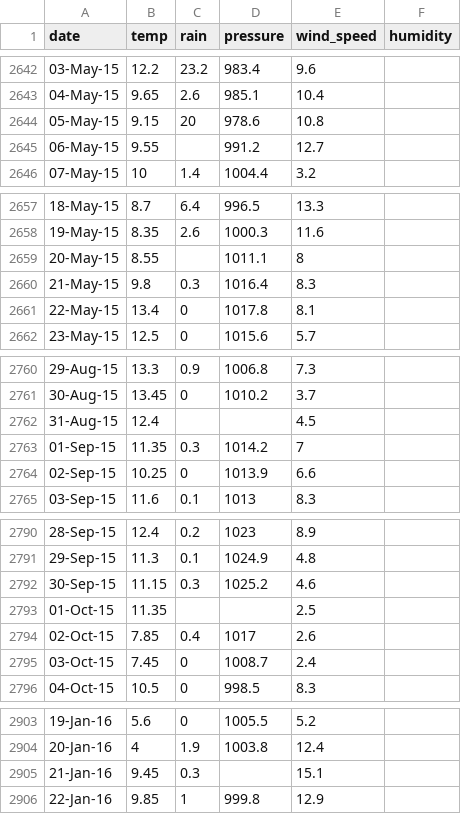
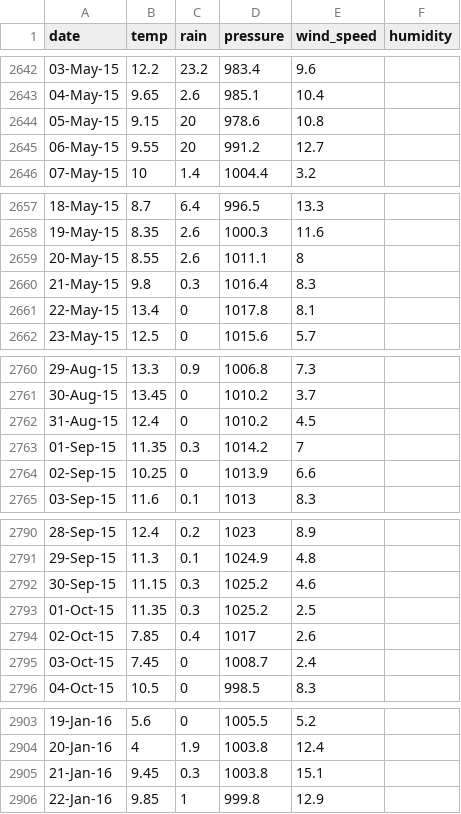
Before and after one commit to oconnel6/website-code, a CSV file: data/csv/tipperary.csv, drawn as a sheet; only a part is shown, gaps mark what is left out.

```diff
--- a/data/csv/tipperary.csv
+++ b/data/csv/tipperary.csv
@@ -2644,3 +2644,3 @@ date,temp,rain,pressure,wind_speed,humidity
 05-May-15,9.15,20,978.6,10.8,
-06-May-15,9.55, ,991.2,12.7,
+06-May-15,9.55,20,991.2,12.7,
 07-May-15,10,1.4,1004.4,3.2,
@@ -2658,3 +2658,3 @@ date,temp,rain,pressure,wind_speed,humidity
 19-May-15,8.35,2.6,1000.3,11.6,
-20-May-15,8.55, ,1011.1,8,
+20-May-15,8.55,2.6,1011.1,8,
 21-May-15,9.8,0.3,1016.4,8.3,
@@ -2761,3 +2761,3 @@ date,temp,rain,pressure,wind_speed,humidity
 30-Aug-15,13.45,0,1010.2,3.7,
-31-Aug-15,12.4, , ,4.5,
+31-Aug-15,12.4,0,1010.2,4.5,
 01-Sep-15,11.35,0.3,1014.2,7,
@@ -2792,3 +2792,3 @@ date,temp,rain,pressure,wind_speed,humidity
 30-Sep-15,11.15,0.3,1025.2,4.6,
-01-Oct-15,11.35, , ,2.5,
+01-Oct-15,11.35,0.3,1025.2,2.5,
 02-Oct-15,7.85,0.4,1017,2.6,
@@ -2904,3 +2904,3 @@ date,temp,rain,pressure,wind_speed,humidity
 20-Jan-16,4,1.9,1003.8,12.4,
-21-Jan-16,9.45,0.3, ,15.1,
+21-Jan-16,9.45,0.3,1003.8,15.1,
 22-Jan-16,9.85,1,999.8,12.9,
```
Also changed, not shown: data/csv/carlow.csv, data/csv/donegal.csv, 2 other files.
